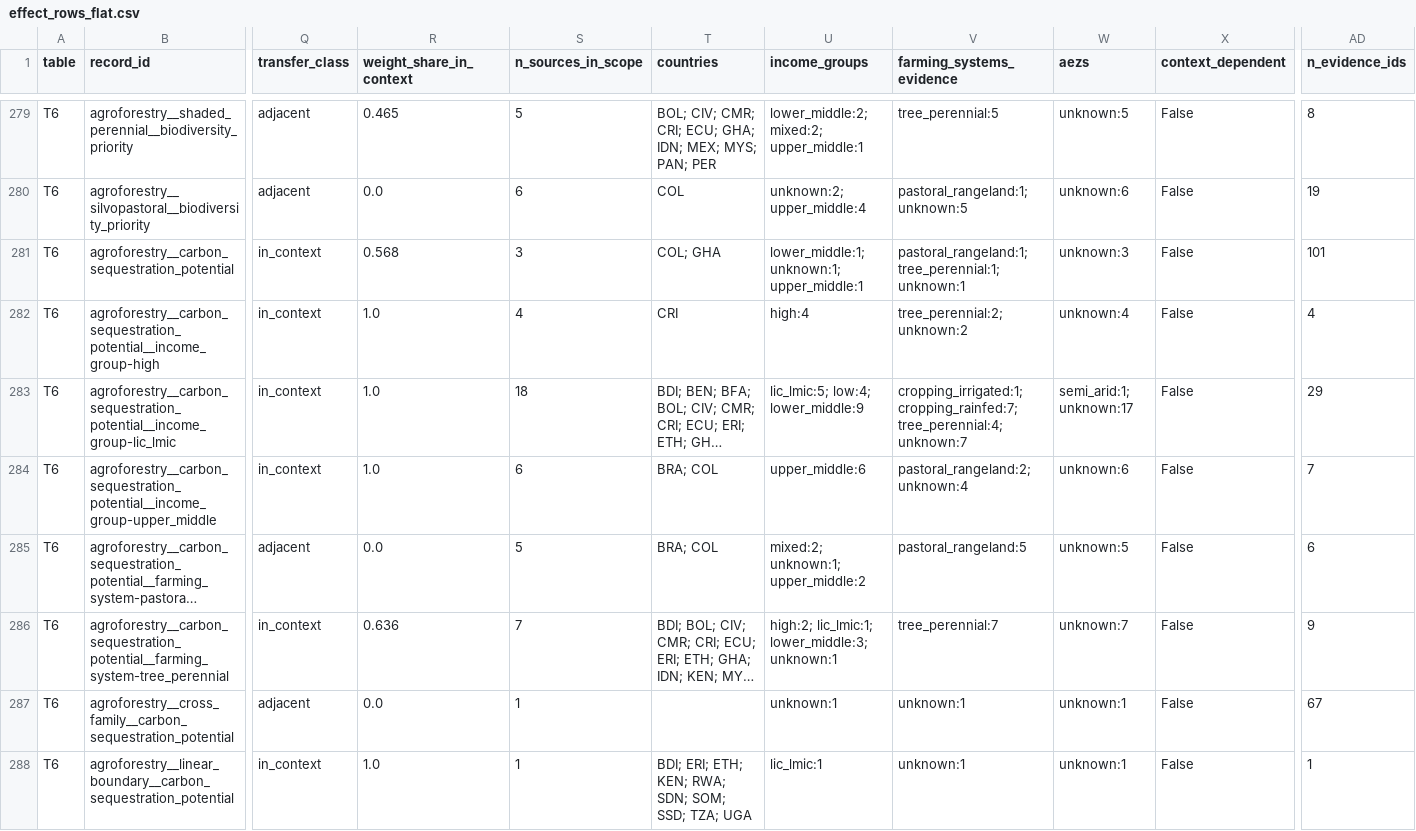
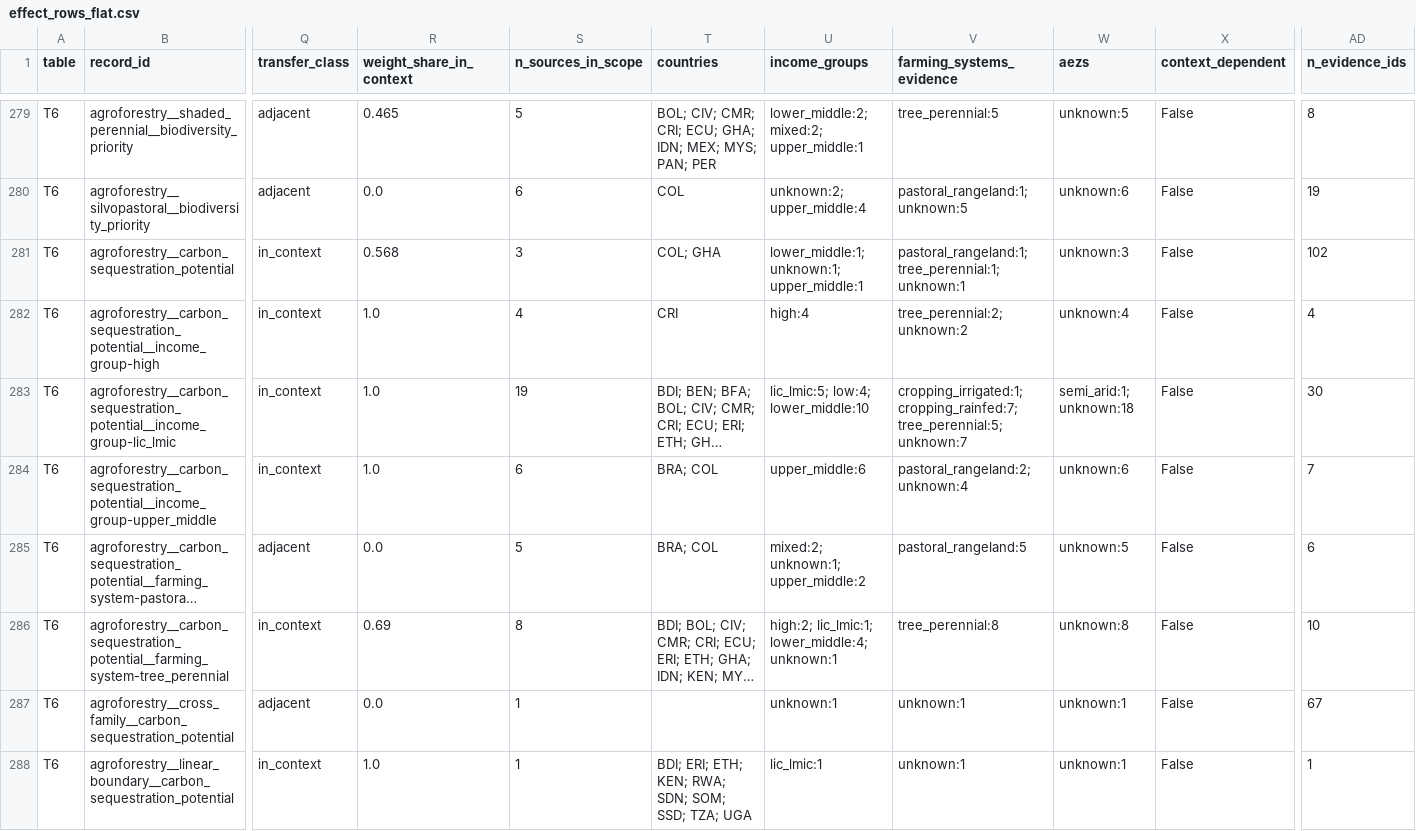
Before and after one commit to CIAT/nbs_ruralscan, a CSV file: docs/effect_rows_flat.csv, drawn as a sheet; only a part is shown, gaps mark what is left out; long unchanged cells end in …; the diff covers the shown part only; the diff names each change by its address in the sheet, - before the commit and + after, or states it on an @@ line.

```diff
--- a/docs/effect_rows_flat.csv
+++ b/docs/effect_rows_flat.csv
-AD281 (n_evidence_ids): 101
+AD281 (n_evidence_ids): 102
-S283 (n_sources_in_scope): 18
+S283 (n_sources_in_scope): 19
-U283 (income_groups): lic_lmic:5; low:4; lower_middle:9
+U283 (income_groups): lic_lmic:5; low:4; lower_middle:10
-V283 (farming_systems_evidence): cropping_irrigated:1; cropping_rainfed:7; tree_perennial:4; unknown:7
+V283 (farming_systems_evidence): cropping_irrigated:1; cropping_rainfed:7; tree_perennial:5; unknown:7
-W283 (aezs): semi_arid:1; unknown:17
+W283 (aezs): semi_arid:1; unknown:18
-AD283 (n_evidence_ids): 29
+AD283 (n_evidence_ids): 30
-R286 (weight_share_in_context): 0.636
+R286 (weight_share_in_context): 0.69
-S286 (n_sources_in_scope): 7
+S286 (n_sources_in_scope): 8
-U286 (income_groups): high:2; lic_lmic:1; lower_middle:3; unknown:1
+U286 (income_groups): high:2; lic_lmic:1; lower_middle:4; unknown:1
-V286 (farming_systems_evidence): tree_perennial:7
+V286 (farming_systems_evidence): tree_perennial:8
-W286 (aezs): unknown:7
+W286 (aezs): unknown:8
-AD286 (n_evidence_ids): 9
+AD286 (n_evidence_ids): 10
```
Also changed, not shown: 2 added rows and 58 edited cells elsewhere in this file, pipeline/metrics/review_log.csv, schema/registers/SRC_source_register.csv, 15 other files.
